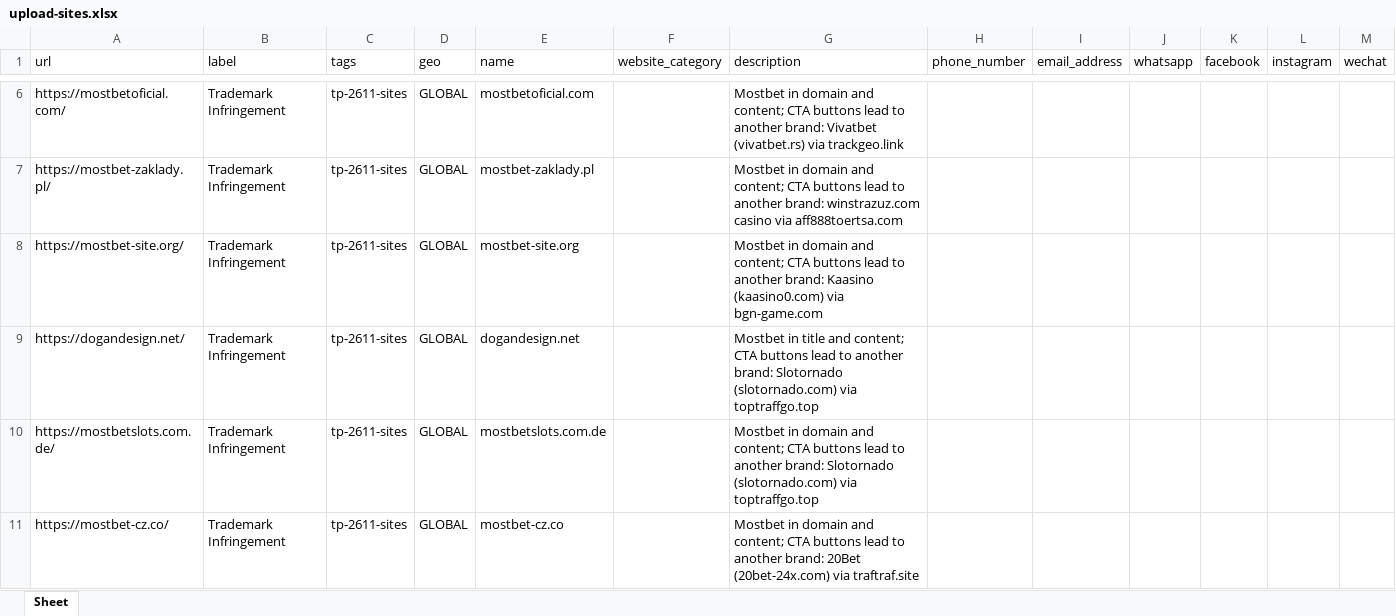
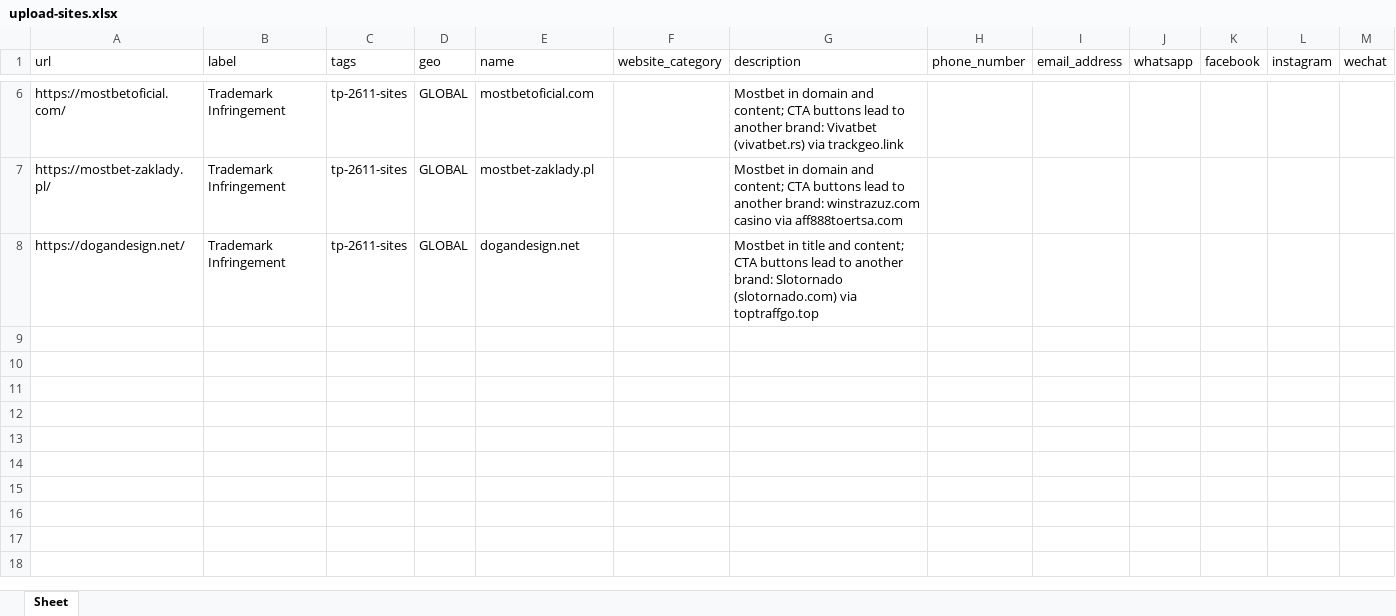
Before and after one commit to samlowry/seo-analytics, an Excel workbook: brand-protection/2026-11-03-trustpilot/upload-sites.xlsx, sheet Sheet, drawn as a sheet; only a part is shown, gaps mark what is left out; values as stored, in another font and other column widths than the file's, no borders; the diff names each change by its address in the sheet, - before the commit and + after, or states it on an @@ line.

```diff
--- a/brand-protection/2026-11-03-trustpilot/upload-sites.xlsx (sheet Sheet)
+++ b/brand-protection/2026-11-03-trustpilot/upload-sites.xlsx (sheet Sheet)
-row 8: https://mostbet-site.org/ | Trademark Infringement | tp-2611-sites | GLOBAL | mostbet-site.org |  | Mostbet in domain and content; CTA buttons lead to another brand: Kaasino (kaasino0.com) via bgn-game.com
-row 10: https://mostbetslots.com.de/ | Trademark Infringement | tp-2611-sites | GLOBAL | mostbetslots.com.de |  | Mostbet in domain and content; CTA buttons lead to another brand: Slotornado (slotornado.com) via toptraffgo.top
-row 11: https://mostbet-cz.co/ | Trademark Infringement | tp-2611-sites | GLOBAL | mostbet-cz.co |  | Mostbet in domain and content; CTA buttons lead to another brand: 20Bet (20bet-24x.com) via traftraf.site
```
Also changed, not shown: 2 other files.
